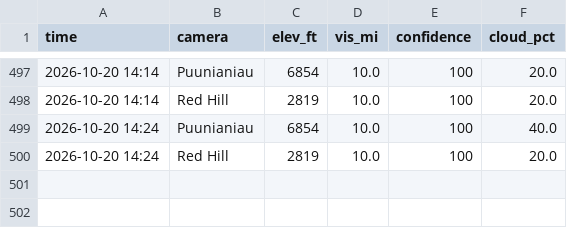
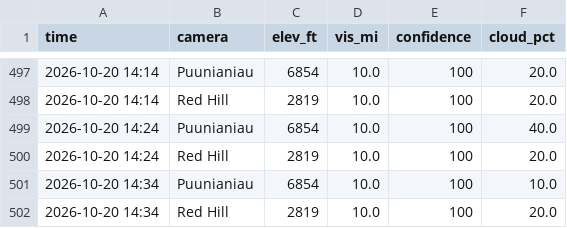
Before and after one commit to aukaka-9898/kula-today, a CSV file: docs/camera_log.csv, drawn as a sheet; only a part is shown, gaps mark what is left out; the diff names each change by its address in the sheet, - before the commit and + after, or states it on an @@ line.

```diff
--- a/docs/camera_log.csv
+++ b/docs/camera_log.csv
+row 501: 2026-10-20 14:34 | Puunianiau | 6854 | 10.0 | 100 | 10.0
+row 502: 2026-10-20 14:34 | Red Hill | 2819 | 10.0 | 100 | 20.0
```
Also changed, not shown: 7 other files.
